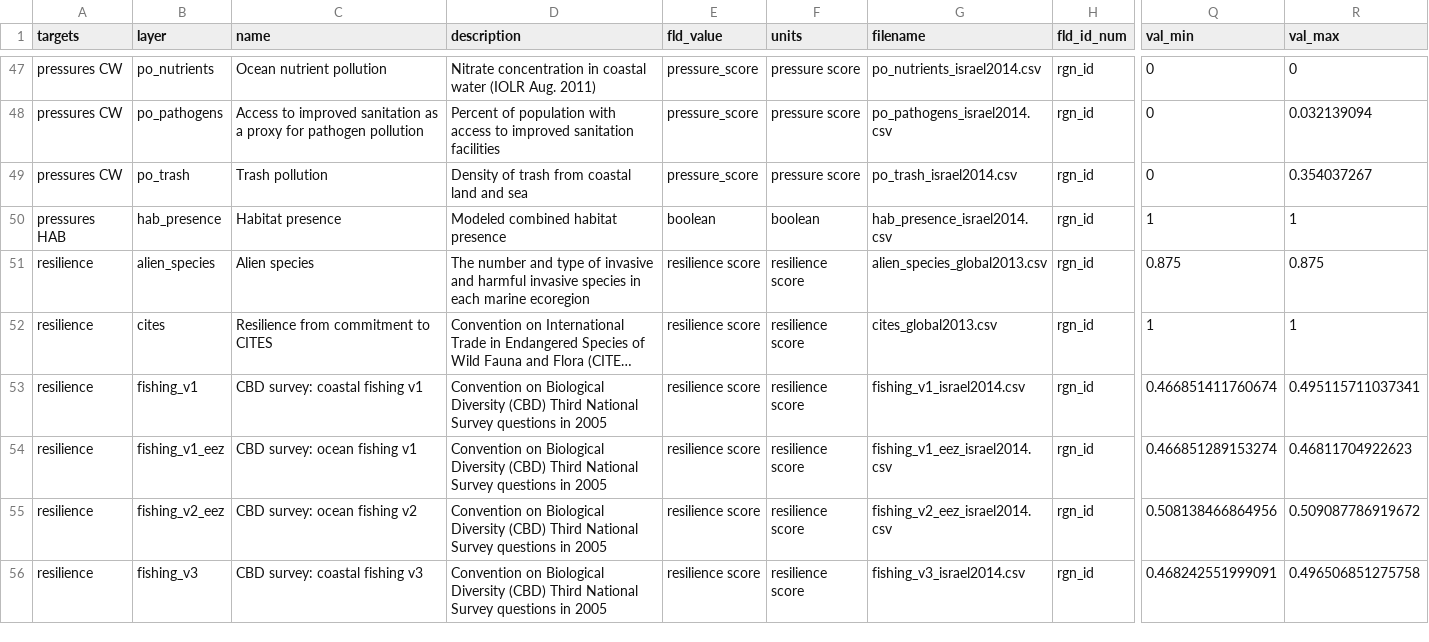
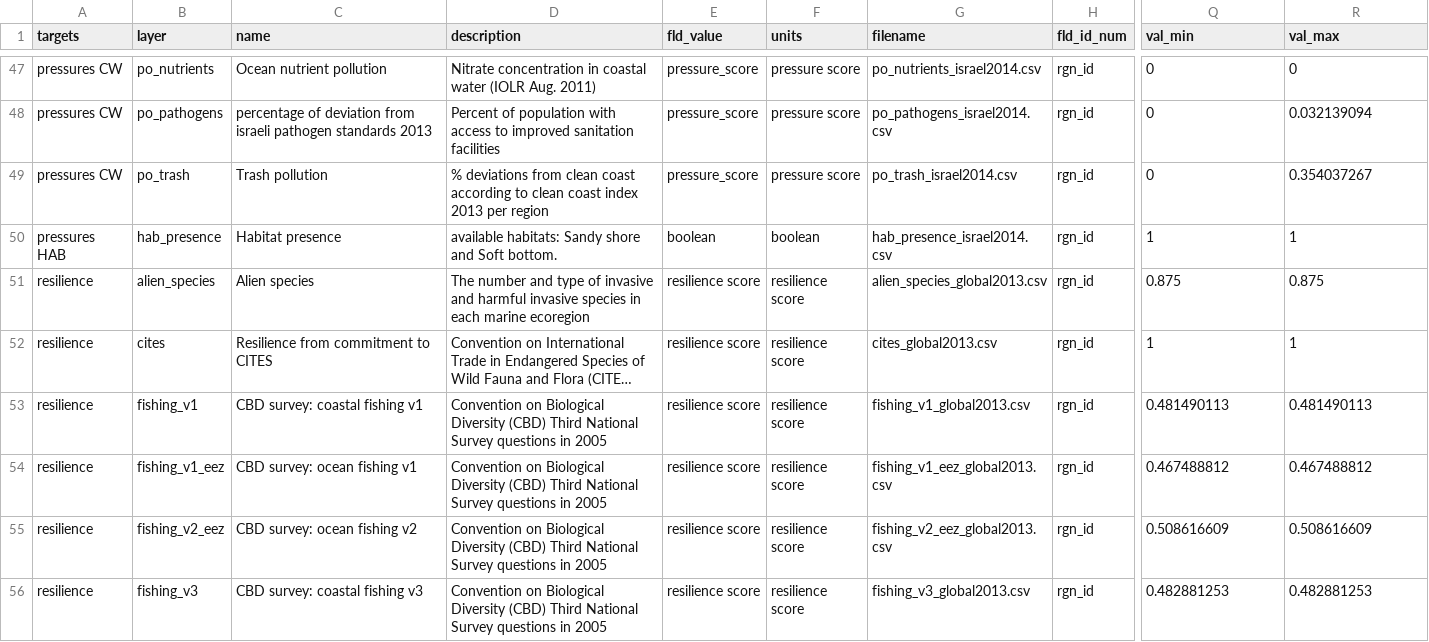
Before and after one commit to OHI-Science/ohi-israel, a CSV file: med2014/layers.csv, drawn as a sheet; only a part is shown, gaps mark what is left out; long unchanged cells end in …; the diff covers the shown part only; the diff names each change by its address in the sheet, - before the commit and + after, or states it on an @@ line.

Commit message:
new var names and descriptions
Changed the var names and descriptions to reflect the Israel 2014 update

```diff
--- a/med2014/layers.csv
+++ b/med2014/layers.csv
-C48 (name): Access to improved sanitation as a proxy for pathogen pollution
+C48 (name): percentage of deviation from israeli pathogen standards 2013
-D49 (description): Density of trash from coastal land and sea
+D49 (description): % deviations from clean coast according to clean coast index 2013 per region
-D50 (description): Modeled combined habitat presence
+D50 (description): available habitats: Sandy shore and Soft bottom.
-G53 (filename): fishing_v1_israel2014.csv
+G53 (filename): fishing_v1_global2013.csv
-Q53 (val_min): 0.466851411760674
+Q53 (val_min): 0.481490113
-R53 (val_max): 0.495115711037341
+R53 (val_max): 0.481490113
-G54 (filename): fishing_v1_eez_israel2014.csv
+G54 (filename): fishing_v1_eez_global2013.csv
-Q54 (val_min): 0.466851289153274
+Q54 (val_min): 0.467488812
-R54 (val_max): 0.46811704922623
+R54 (val_max): 0.467488812
-G55 (filename): fishing_v2_eez_israel2014.csv
+G55 (filename): fishing_v2_eez_global2013.csv
-Q55 (val_min): 0.508138466864956
+Q55 (val_min): 0.508616609
-R55 (val_max): 0.509087786919672
+R55 (val_max): 0.508616609
-G56 (filename): fishing_v3_israel2014.csv
+G56 (filename): fishing_v3_global2013.csv
-Q56 (val_min): 0.468242551999091
+Q56 (val_min): 0.482881253
-R56 (val_max): 0.496506851275758
+R56 (val_max): 0.482881253
```
Also changed, not shown: 80 edited cells elsewhere in this file.
